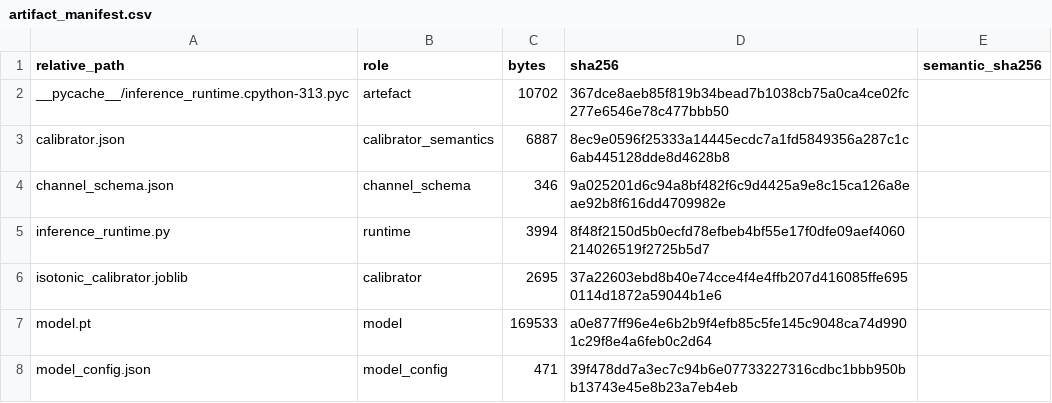
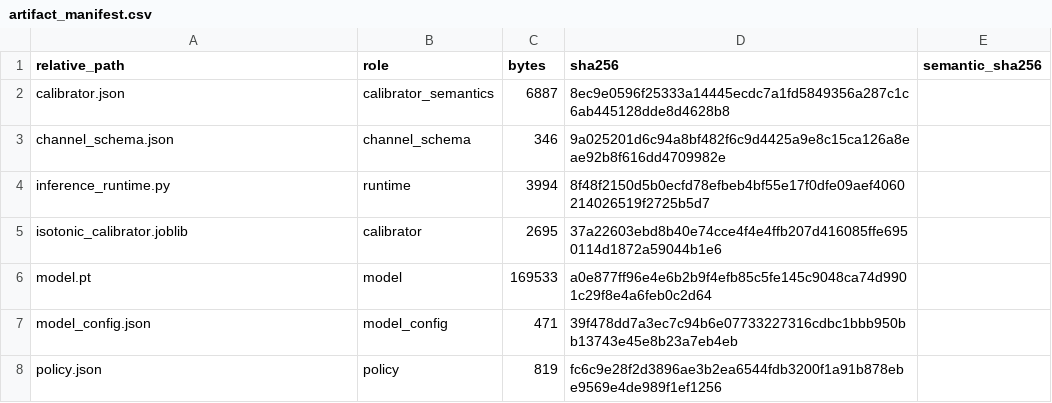
Before and after one commit to debolton/MusicAnnotationProject, a CSV file: frozen/a5_v1/artifact_manifest.csv, drawn as a sheet; only a part is shown; the shorter side is filled out with more unchanged rows.

```diff
--- a/frozen/a5_v1/artifact_manifest.csv
+++ b/frozen/a5_v1/artifact_manifest.csv
@@ -1,3 +1,2 @@
 relative_path,role,bytes,sha256,semantic_sha256
-__pycache__/inference_runtime.cpython-313.pyc,artefact,10702,367dce8aeb85f819b34bead7b1038cb75a0ca4ce02fc277e6546e78c477bbb50,
 calibrator.json,calibrator_semantics,6887,8ec9e0596f25333a14445ecdc7a1fd5849356a287c1c6ab445128dde8d4628b8,
```
Also changed, not shown: 3 other files.
